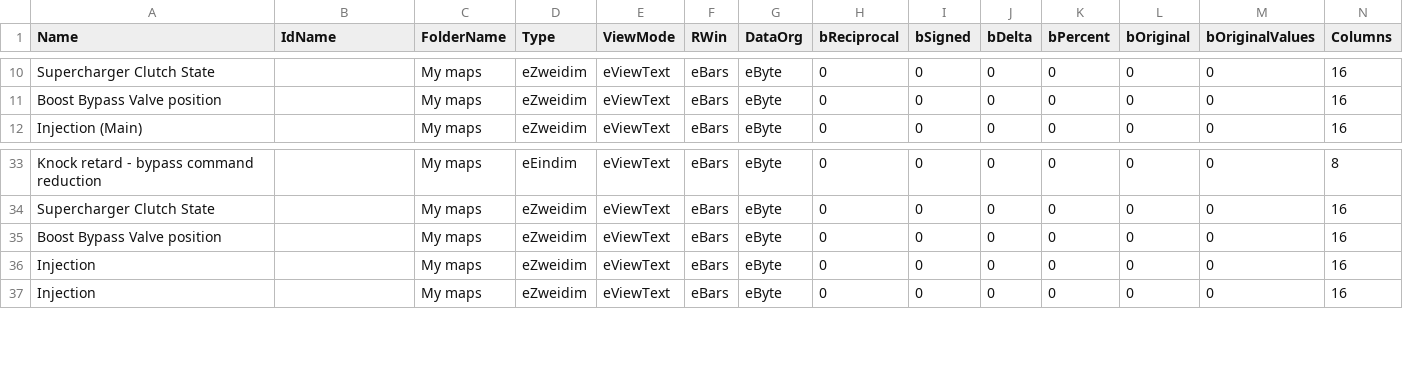
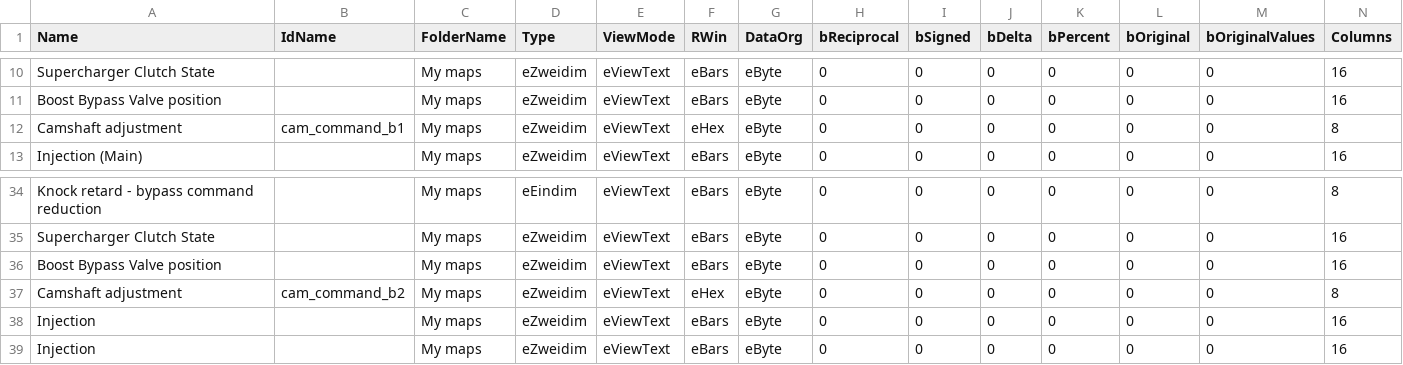
Before and after one commit to daniruiz/230kompressor, a CSV file: Map Definitions/200Kompressor_114.235355.csv, drawn as a sheet; only a part is shown, gaps mark what is left out; rows hold the shown columns only; the diff names each change by its address in the sheet, - before the commit and + after, or states it on an @@ line.

Commit message:
Add definitions for cam position

```diff
--- a/Map Definitions/200Kompressor_114.235355.csv
+++ b/Map Definitions/200Kompressor_114.235355.csv
+row 12: Camshaft adjustment | cam_command_b1 | My maps | eZweidim | eViewText | eHex | eByte | 0 | 0 | 0 | 0 | 0 | 0 | 8
+row 37: Camshaft adjustment | cam_command_b2 | My maps | eZweidim | eViewText | eHex | eByte | 0 | 0 | 0 | 0 | 0 | 0 | 8
```
Also changed, not shown: Map Definitions/230Kompressor_114.235034.csv, Map Definitions/230Kompressor_114.235035.csv, 24 other files.
